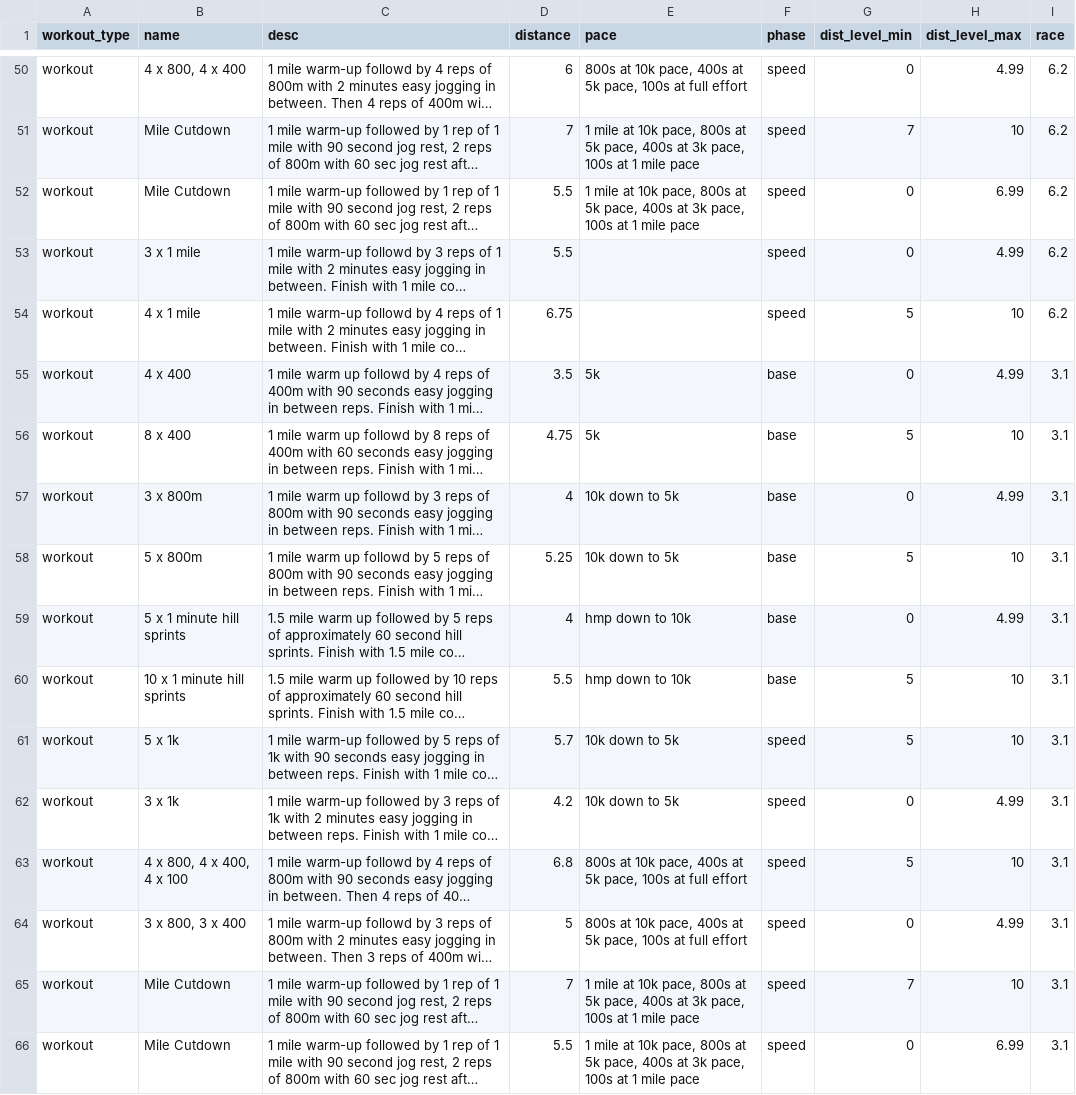
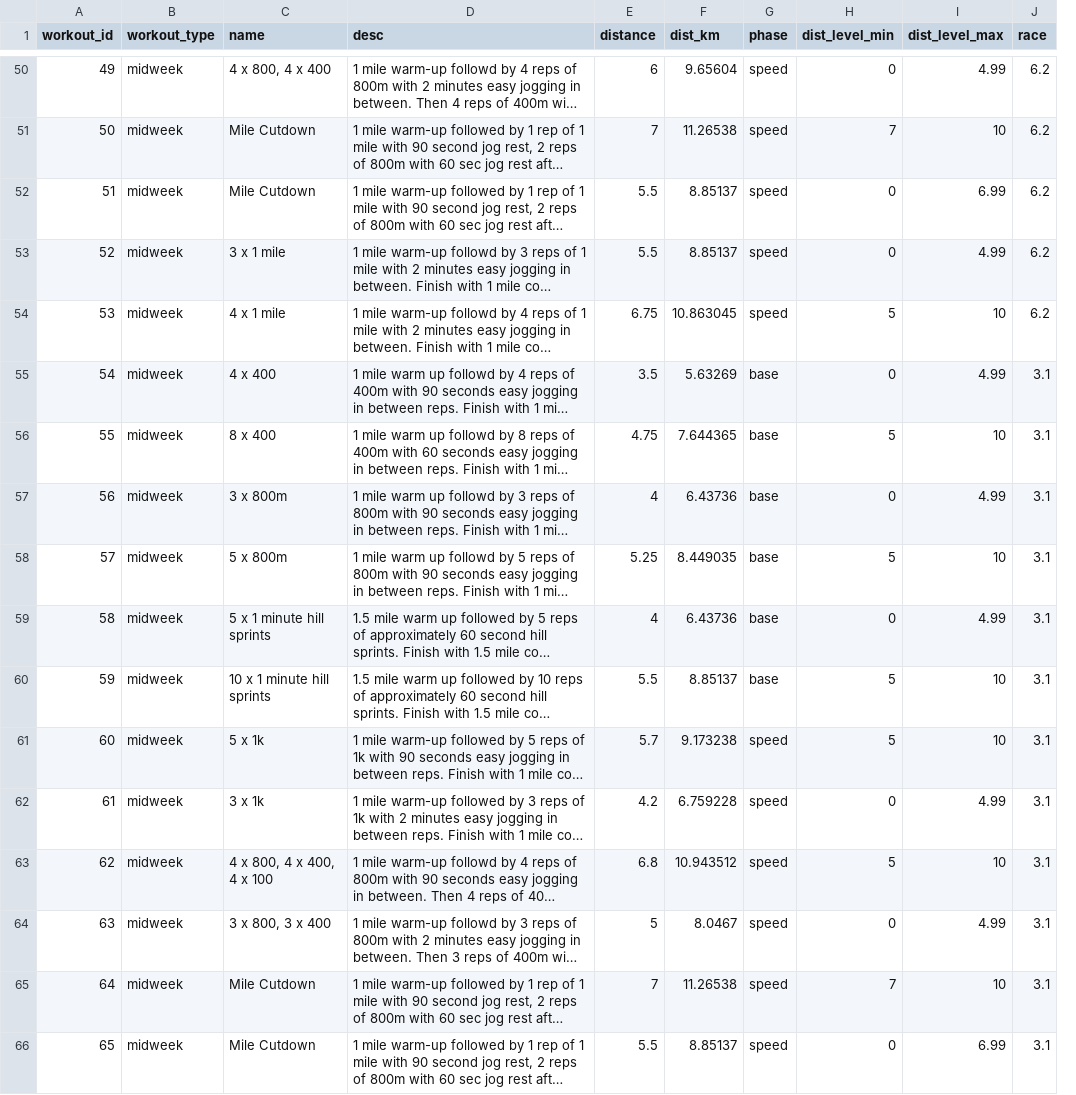
Before and after one commit to nickxscott/MachineCoaching, a CSV file: workouts/workouts.csv, drawn as a sheet; only a part is shown, gaps mark what is left out; long unchanged cells end in …; removed rows and columns are numbered as before the commit, all else as after; the diff covers the shown part only; the diff names each change by its address in the sheet, - before the commit and + after, or states it on an @@ line.

Commit message:
workouts table set up and bug fixes in engine

```diff
--- a/workouts/workouts.csv
+++ b/workouts/workouts.csv
+column A (workout_id), rows 50-66: 49 | 50 | 51 | 52 | 53 | 54 | 55 | 56 | 57 | 58 | 59 | 60 | 61 | 62 | 63 | 64 | 65
-column E (pace), rows 50-66: 800s at 10k pace, 400s at 5k pace, 100s at full effort | 1 mile at 10k pace, 800s at 5k pace, 400s at 3k pace, 100s at 1 mile pace | 1 mile at 10k pace, 800s at 5k pace, 400s at 3k pace, 100s at 1 mile pace |  |  | 5k | 5k | 10k down to 5k | 10k down to 5k | hmp down to 10k | hmp down to 10k | 10k down to 5k | 10k down to 5k | 800s at 10k pace, 400s at 5k pace, 100s at full effort | 800s at 10k pace, 400s at 5k pace, 100s at full effort | 1 mile at 10k pace, 800s at 5k pace, 400s at 3k pace, 100s at 1 mile pace | 1 mile at 10k pace, 800s at 5k pace, 400s at 3k pace, 100s at 1 mile pace
+column F (dist_km), rows 50-66: 9.65604 | 11.26538 | 8.85137 | 8.85137 | 10.863045 | 5.63269 | 7.644365 | 6.43736 | 8.449035 | 6.43736 | 8.85137 | 9.173238 | 6.759228 | 10.943512 | 8.0467 | 11.26538 | 8.85137
-B50:B66 (workout_type): workout
+B50:B66 (workout_type): midweek
```
Also changed, not shown: 41 edited cells elsewhere in this file, test_cal.csv, 4 other files.
